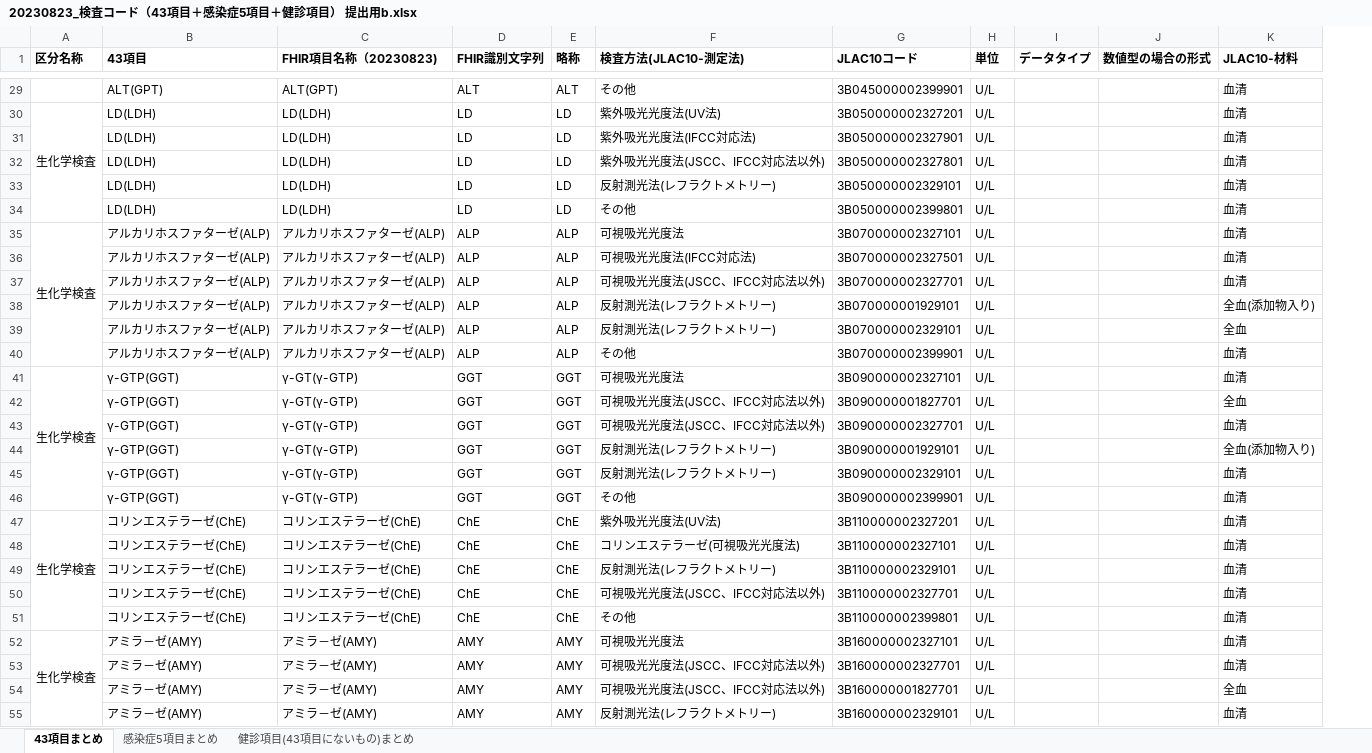
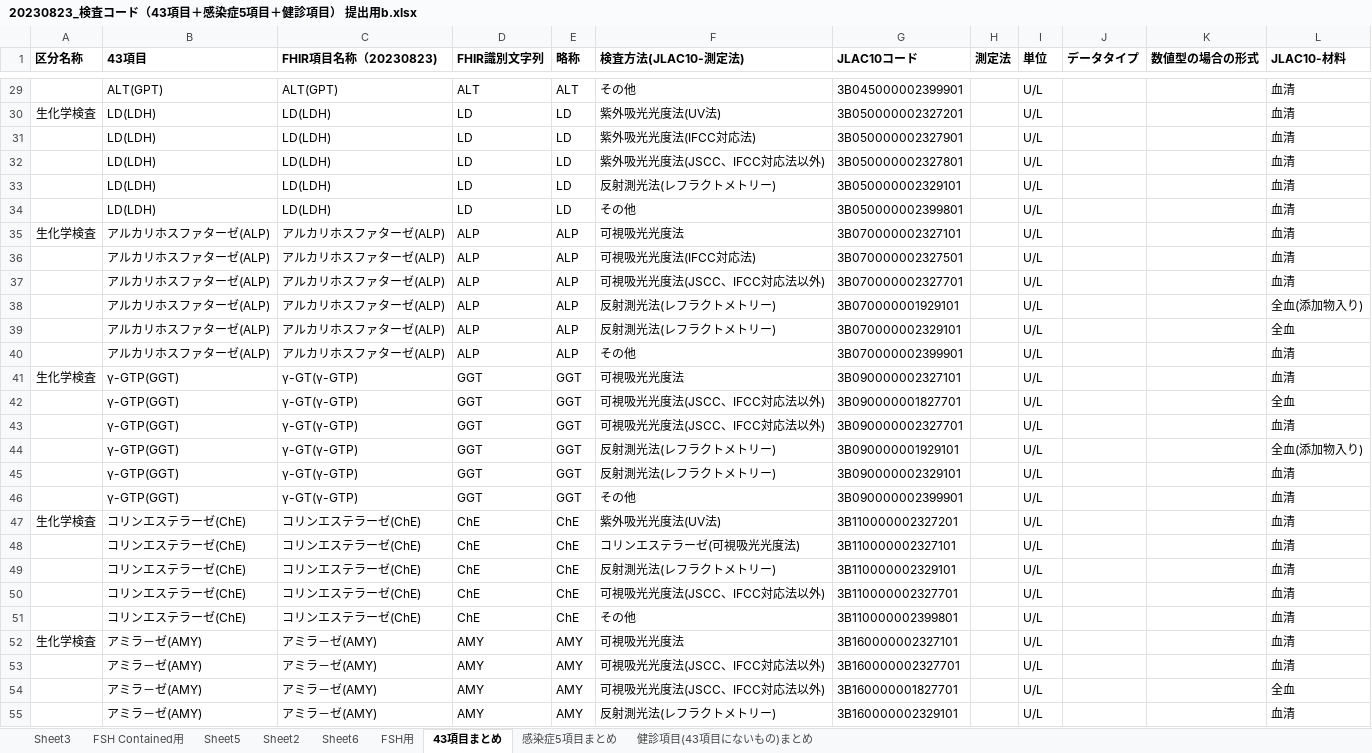
Before and after one commit to jami-fhir-jp-wg/clinical-core, an Excel workbook: reference/20230823_検査コード（43項目＋感染症5項目＋健診項目） 提出用b.xlsx, sheet 43項目まとめ, drawn as a sheet; only a part is shown, gaps mark what is left out; values as stored, in another font and other column widths than the file's, no borders; removed rows and columns are numbered as before the commit, all else as after; the diff covers the shown part only; the diff names each change by its address in the sheet, - before the commit and + after, or states it on an @@ line.

```diff
--- a/reference/20230823_検査コード（43項目＋感染症5項目＋健診項目） 提出用b.xlsx (sheet 43項目まとめ)
+++ b/reference/20230823_検査コード（43項目＋感染症5項目＋健診項目） 提出用b.xlsx (sheet 43項目まとめ)
+sheet tab: Sheet3
+sheet tab: FSH Contained用
+sheet tab: Sheet5
+sheet tab: Sheet2
+sheet tab: Sheet6
+sheet tab: FSH用
+column H (測定法), empty
-A30:A34 merged
-A35:A40 merged
-A41:A46 merged
-A47:A51 merged
-A52:A57 merged
```
Also changed, not shown: 18 edited cells, cell formats and merged cells elsewhere in this sheet, 41 other files.
